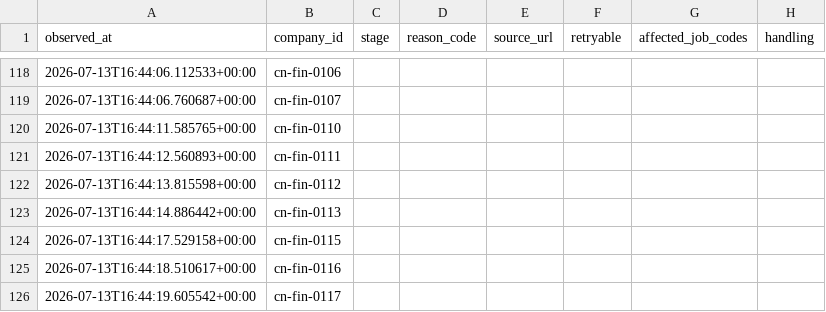
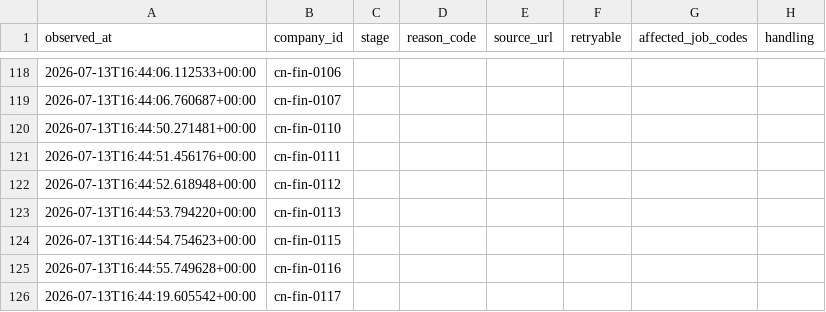
Before and after one commit to maudwolfe56-eng/lietoula-bridge, a CSV file: research/company1000/deliverables/Failures.csv, drawn as a sheet; only a part is shown, gaps mark what is left out; the diff covers the shown part only; the diff names each change by its address in the sheet, - before the commit and + after, or states it on an @@ line.

Commit message:
research: persist next company1000 incremental audit outputs

```diff
--- a/research/company1000/deliverables/Failures.csv
+++ b/research/company1000/deliverables/Failures.csv
-A120 (observed_at): 2026-07-13T16:44:11.585765+00:00
+A120 (observed_at): 2026-07-13T16:44:50.271481+00:00
-A121 (observed_at): 2026-07-13T16:44:12.560893+00:00
+A121 (observed_at): 2026-07-13T16:44:51.456176+00:00
-A122 (observed_at): 2026-07-13T16:44:13.815598+00:00
+A122 (observed_at): 2026-07-13T16:44:52.618948+00:00
-A123 (observed_at): 2026-07-13T16:44:14.886442+00:00
+A123 (observed_at): 2026-07-13T16:44:53.794220+00:00
-A124 (observed_at): 2026-07-13T16:44:17.529158+00:00
+A124 (observed_at): 2026-07-13T16:44:54.754623+00:00
-A125 (observed_at): 2026-07-13T16:44:18.510617+00:00
+A125 (observed_at): 2026-07-13T16:44:55.749628+00:00
```
Also changed, not shown: 2 added rows and 12 edited cells elsewhere in this file, research/company1000/deliverables/CompanySource.csv, research/company1000/deliverables/JobChanges.csv, 12 other files.
